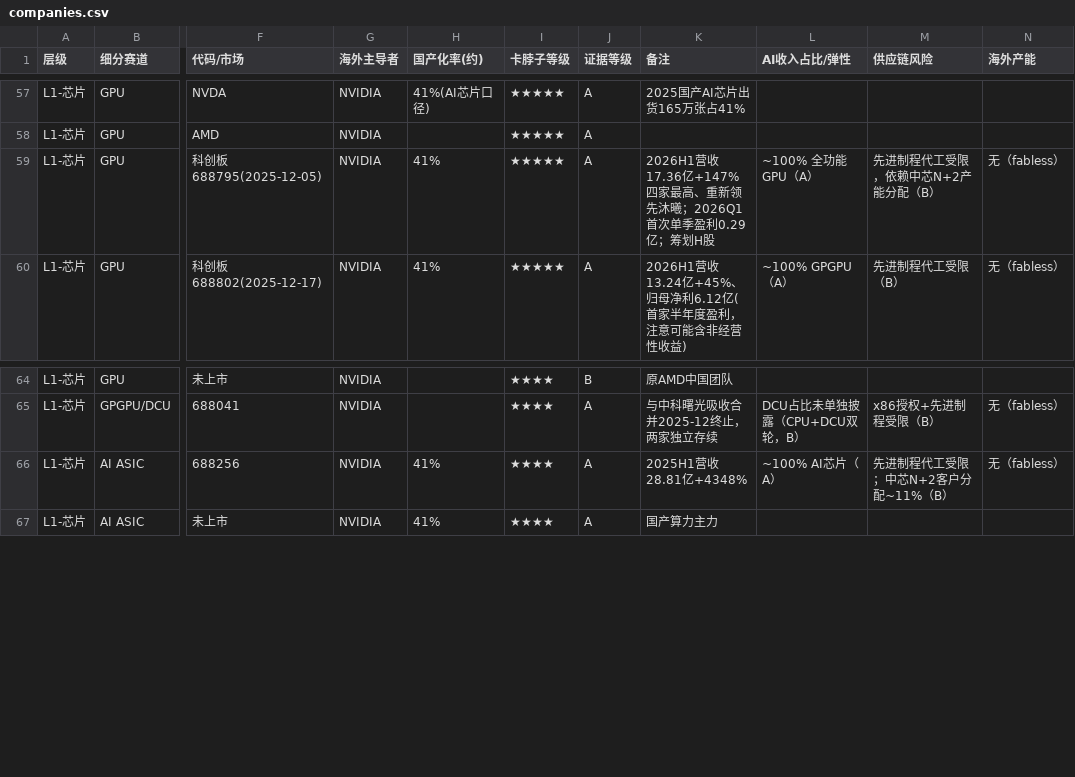
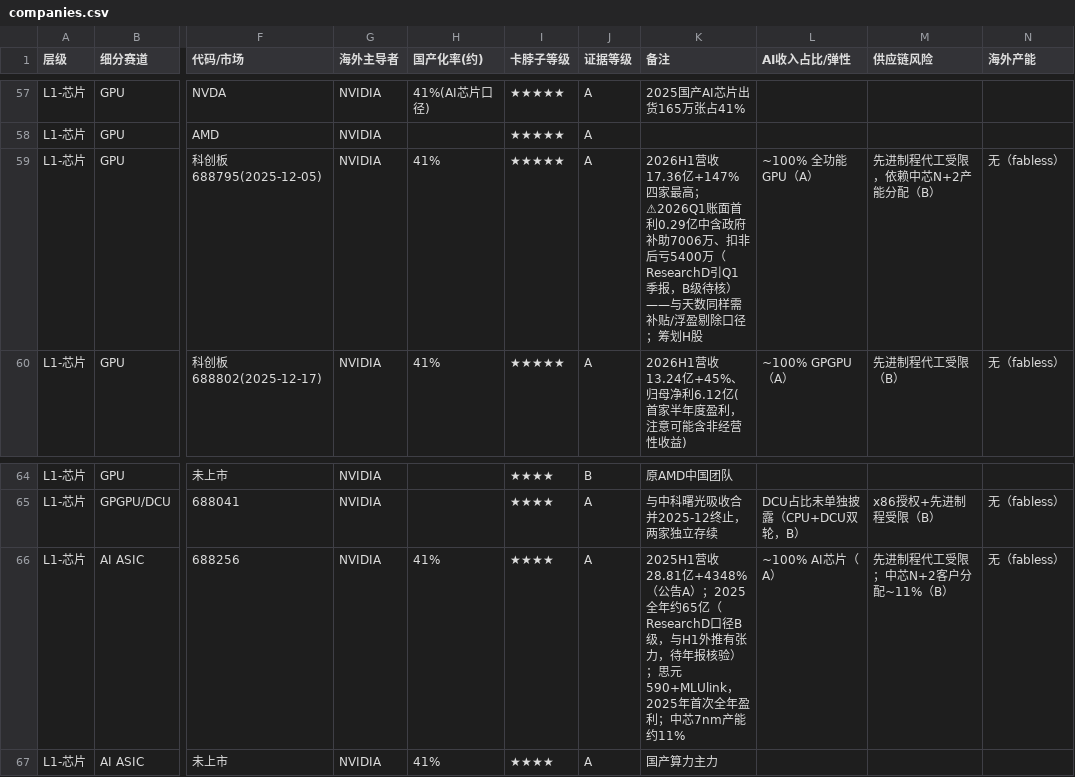
Before and after one commit to grissomsh/ai-industry-analysis, a CSV file: data/companies.csv, drawn as a sheet; only a part is shown, gaps mark what is left out; the diff names each change by its address in the sheet, - before the commit and + after, or states it on an @@ line.

```diff
--- a/data/companies.csv
+++ b/data/companies.csv
-K59 (备注): …四家最高、重新领先沐曦；2026Q1首次单季盈利0.29亿；筹划H…
+K59 (备注): …四家最高；⚠2026Q1账面首利0.29亿中含政府补助7006万、扣非后亏5400万（ResearchD引Q1季报，B级待核）——与天数同样需补贴/浮盈剔除口径；筹划H…
-K66 (备注): …亿+4348%
+K66 (备注): …亿+4348%（公告A）；2025全年约65亿（ResearchD口径B级，与H1外推有张力，待年报核验）；思元590+MLUlink，2025年首次全年盈利；中芯7nm产能约11%
```
Also changed, not shown: data/market_data/DFF.csv, data/market_data/DFII10.csv, 10 other files.
